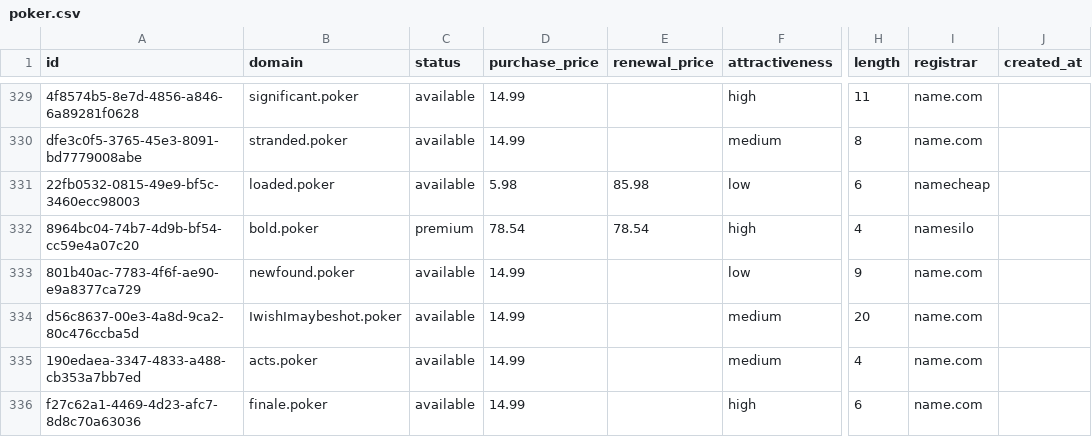
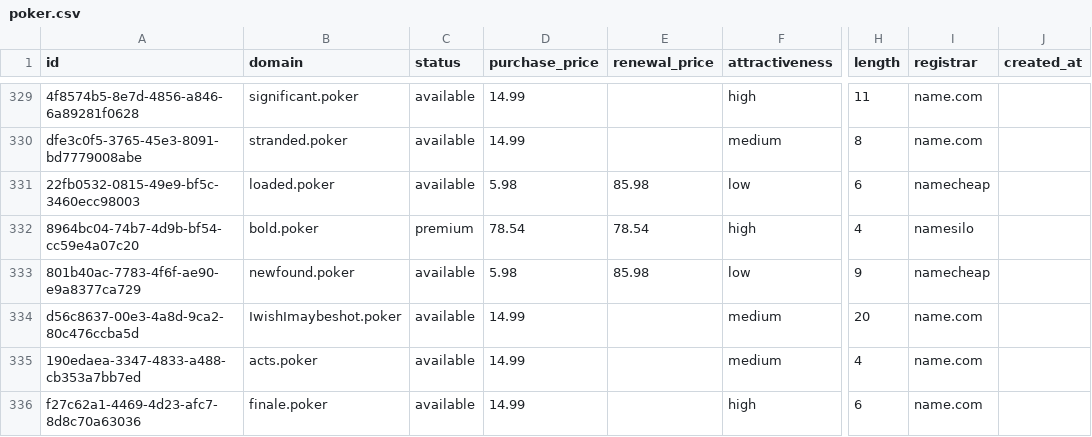
Before and after one commit to UniqueDomains/poker-oneword-domains, a CSV file: poker.csv, drawn as a sheet; only a part is shown, gaps mark what is left out; the diff names each change by its address in the sheet, - before the commit and + after, or states it on an @@ line.

Commit message:
Domains update

```diff
--- a/poker.csv
+++ b/poker.csv
-D333 (purchase_price): 14.99
+D333 (purchase_price): 5.98
-E333 (renewal_price): (empty)
+E333 (renewal_price): 85.98
-I333 (registrar): name.com
+I333 (registrar): namecheap
```
Also changed, not shown: 4 other files.
